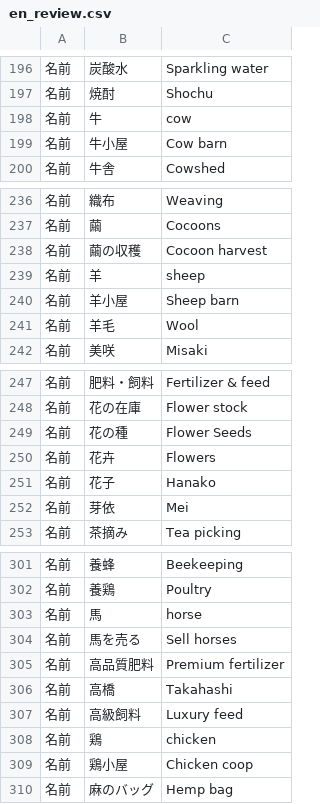
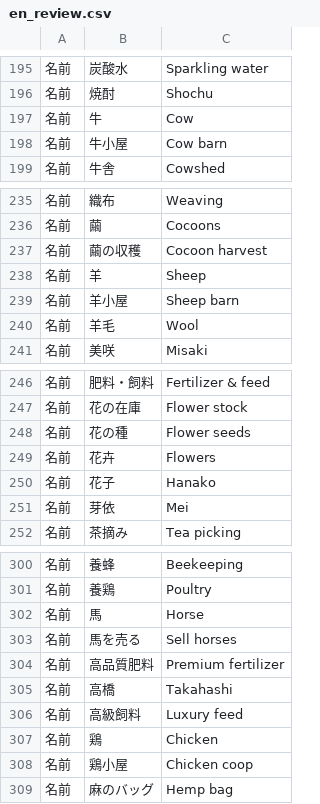
Before and after one commit to 59td94-ai/nonbiri-bokujo, a CSV file: i18n/en_review.csv, drawn as a sheet; only a part is shown, gaps mark what is left out; the diff covers the shown part only.

```diff
--- a/i18n/en_review.csv
+++ b/i18n/en_review.csv
@@ -197,3 +196,3 @@
 名前,焼酎,Shochu
-名前,牛,cow
+名前,牛,Cow
 名前,牛小屋,Cow barn
@@ -238,3 +237,3 @@
 名前,繭の収穫,Cocoon harvest
-名前,羊,sheep
+名前,羊,Sheep
 名前,羊小屋,Sheep barn
@@ -248,3 +247,3 @@
 名前,花の在庫,Flower stock
-名前,花の種,Flower Seeds
+名前,花の種,Flower seeds
 名前,花卉,Flowers
@@ -302,3 +301,3 @@
 名前,養鶏,Poultry
-名前,馬,horse
+名前,馬,Horse
 名前,馬を売る,Sell horses
@@ -307,3 +306,3 @@
 名前,高級飼料,Luxury feed
-名前,鶏,chicken
+名前,鶏,Chicken
 名前,鶏小屋,Chicken coop
```
Also changed, not shown: 1 removed row and 11 edited cells elsewhere in this file, 3 other files.
